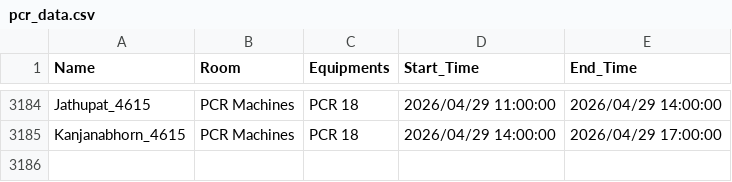
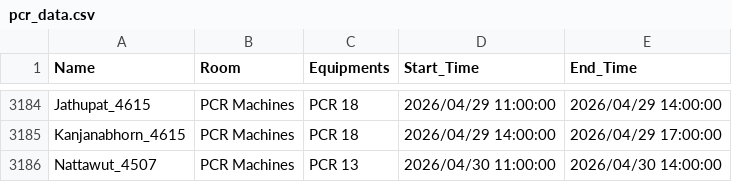
Before and after one commit to GeneticsKU/Lab-Equipments_Reservation, a CSV file: pcr_data.csv, drawn as a sheet; only a part is shown, gaps mark what is left out.

Commit message:
Update pcr_data.csv

```diff
--- a/pcr_data.csv
+++ b/pcr_data.csv
@@ -3185 +3185,2 @@ Jathupat_4615,PCR Machines,PCR 18,2026/04/29 11:00:00,2026/04/29 14:00:00
 Kanjanabhorn_4615,PCR Machines,PCR 18,2026/04/29 14:00:00,2026/04/29 17:00:00
+Nattawut_4507,PCR Machines,PCR 13,2026/04/30 11:00:00,2026/04/30 14:00:00
```
